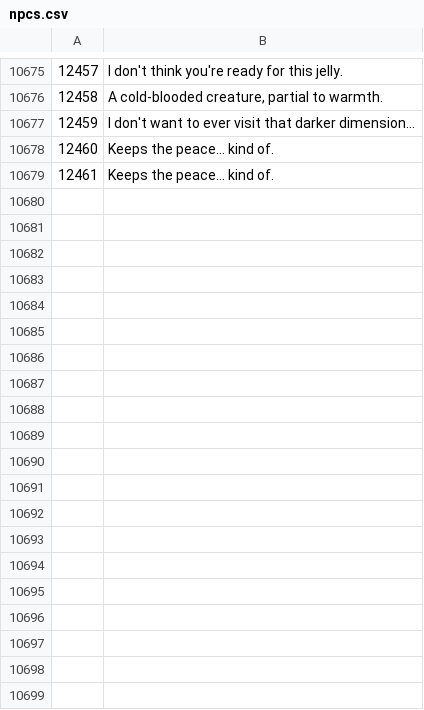
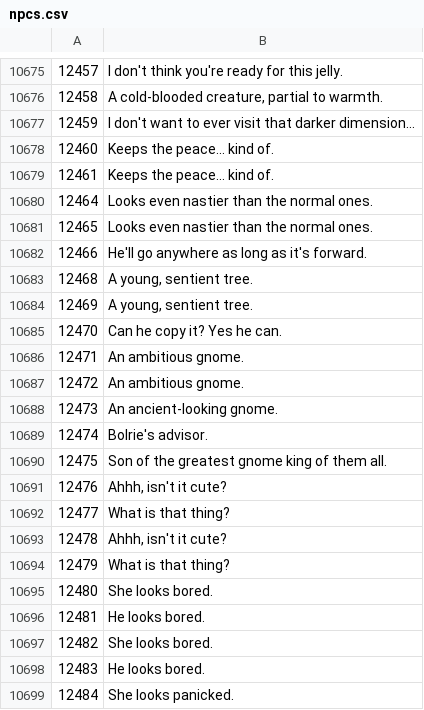
Before and after one commit to Joshua-F/osrs-examines, a CSV file: npcs.csv, drawn as a sheet; only a part is shown, gaps mark what is left out; the diff covers the shown part only; the diff names each change by its address in the sheet, - before the commit and + after, or states it on an @@ line.

```diff
--- a/npcs.csv
+++ b/npcs.csv
+row 10680: 12464 | Looks even nastier than the normal ones.
+row 10681: 12465 | Looks even nastier than the normal ones.
+row 10682: 12466 | He'll go anywhere as long as it's forward.
+row 10683: 12468 | A young, sentient tree.
+row 10684: 12469 | A young, sentient tree.
+row 10685: 12470 | Can he copy it? Yes he can.
+row 10686: 12471 | An ambitious gnome.
+row 10687: 12472 | An ambitious gnome.
+row 10688: 12473 | An ancient-looking gnome.
+row 10689: 12474 | Bolrie's advisor.
+row 10690: 12475 | Son of the greatest gnome king of them all.
+row 10691: 12476 | Ahhh, isn't it cute?
+row 10692: 12477 | What is that thing?
+row 10693: 12478 | Ahhh, isn't it cute?
+row 10694: 12479 | What is that thing?
+row 10695: 12480 | She looks bored.
+row 10696: 12481 | He looks bored.
+row 10697: 12482 | She looks bored.
+row 10698: 12483 | He looks bored.
+row 10699: 12484 | She looks panicked.
```
Also changed, not shown: 59 added rows and 4 edited cells elsewhere in this file, locs.csv, objs.csv.
